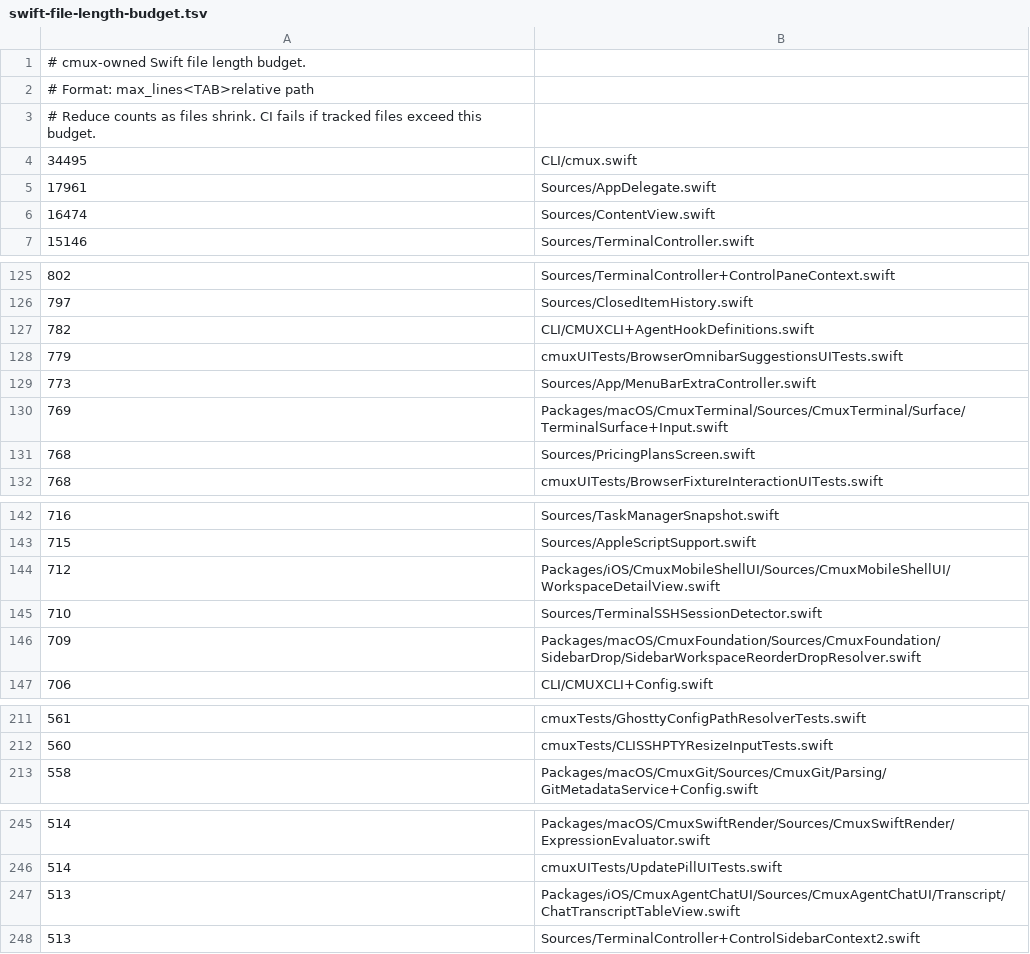
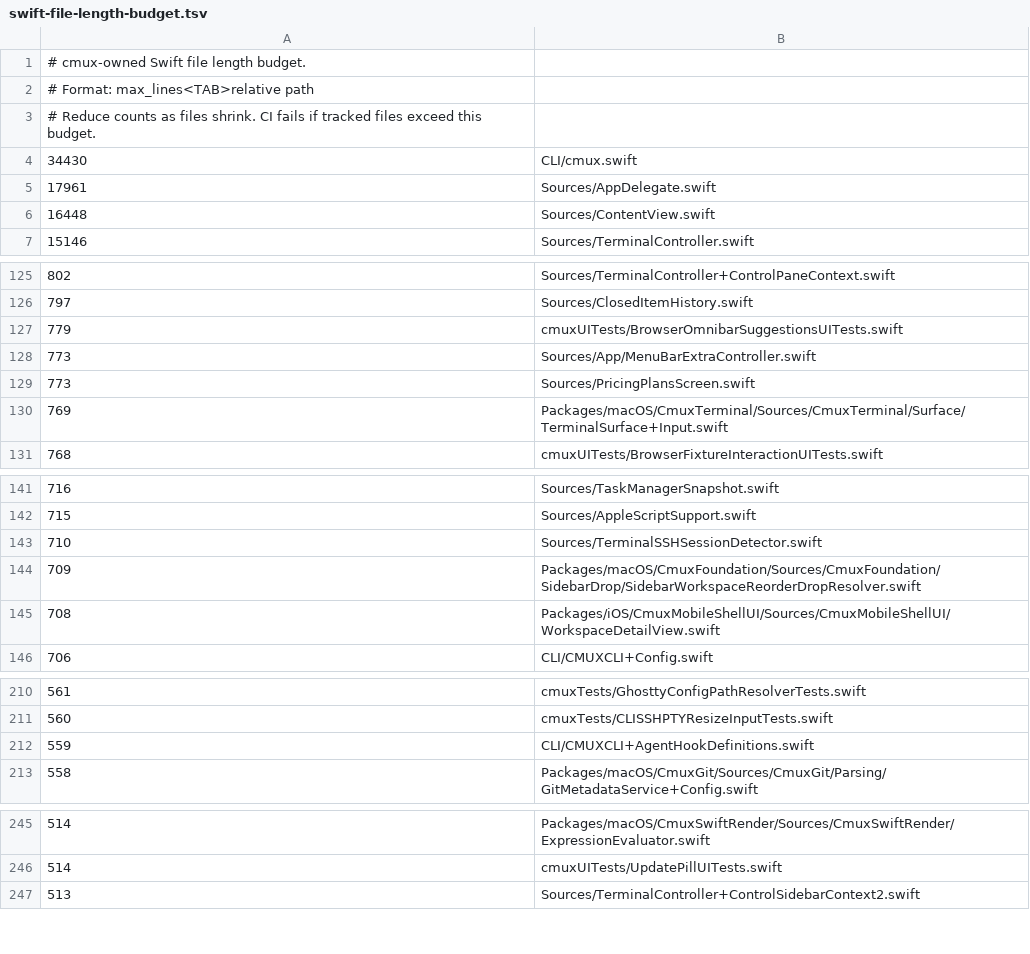
Before and after one commit to whyparv/cmux, a TSV file: .github/swift-file-length-budget.tsv, drawn as a sheet; only a part is shown, gaps mark what is left out; the diff covers the shown part only.

```diff
--- a/.github/swift-file-length-budget.tsv
+++ b/.github/swift-file-length-budget.tsv
@@ -3,5 +3,5 @@
 # Reduce counts as files shrink. CI fails if tracked files exceed this budget.
-34495	CLI/cmux.swift
+34430	CLI/cmux.swift
 17961	Sources/AppDelegate.swift
-16474	Sources/ContentView.swift
+16448	Sources/ContentView.swift
 15146	Sources/TerminalController.swift
@@ -126,7 +126,6 @@
 797	Sources/ClosedItemHistory.swift
-782	CLI/CMUXCLI+AgentHookDefinitions.swift
 779	cmuxUITests/BrowserOmnibarSuggestionsUITests.swift
 773	Sources/App/MenuBarExtraController.swift
+773	Sources/PricingPlansScreen.swift
 769	Packages/macOS/CmuxTerminal/Sources/CmuxTerminal/Surface/TerminalSurface+Input.swift
-768	Sources/PricingPlansScreen.swift
 768	cmuxUITests/BrowserFixtureInteractionUITests.swift
@@ -143,5 +142,5 @@
 715	Sources/AppleScriptSupport.swift
-712	Packages/iOS/CmuxMobileShellUI/Sources/CmuxMobileShellUI/WorkspaceDetailView.swift
 710	Sources/TerminalSSHSessionDetector.swift
 709	Packages/macOS/CmuxFoundation/Sources/CmuxFoundation/SidebarDrop/SidebarWorkspaceReorderDropResolver.swift
+708	Packages/iOS/CmuxMobileShellUI/Sources/CmuxMobileShellUI/WorkspaceDetailView.swift
 706	CLI/CMUXCLI+Config.swift
@@ -212,2 +211,3 @@
 560	cmuxTests/CLISSHPTYResizeInputTests.swift
+559	CLI/CMUXCLI+AgentHookDefinitions.swift
 558	Packages/macOS/CmuxGit/Sources/CmuxGit/Parsing/GitMetadataService+Config.swift
@@ -246,3 +246,2 @@
 514	cmuxUITests/UpdatePillUITests.swift
-513	Packages/iOS/CmuxAgentChatUI/Sources/CmuxAgentChatUI/Transcript/ChatTranscriptTableView.swift
 513	Sources/TerminalController+ControlSidebarContext2.swift
```
Also changed, not shown: 1 added row elsewhere in this file.
